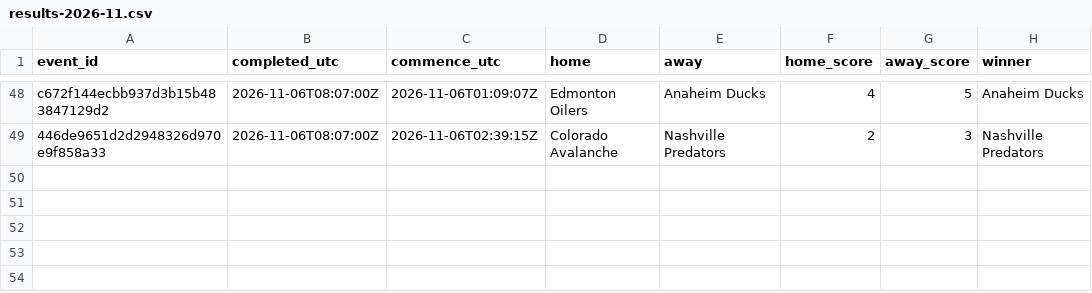
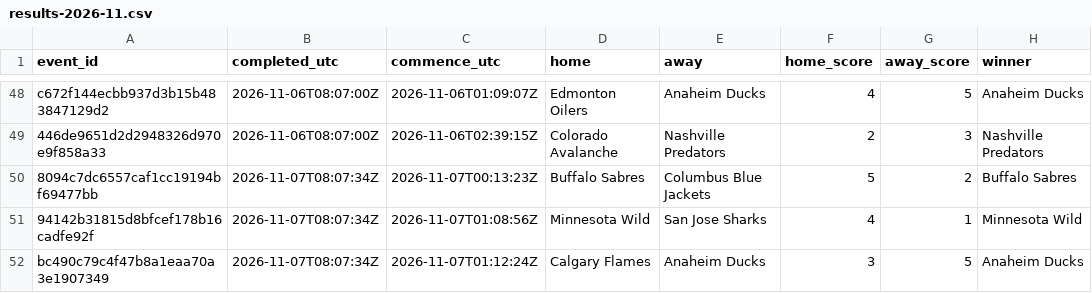
Before and after one commit to felix1975men-cpu/odds-monitor, a CSV file: data/nhl/results-2026-11.csv, drawn as a sheet; only a part is shown, gaps mark what is left out; the diff names each change by its address in the sheet, - before the commit and + after, or states it on an @@ line.

Commit message:
nhl results 2026-11-07

```diff
--- a/data/nhl/results-2026-11.csv
+++ b/data/nhl/results-2026-11.csv
+row 50: 8094c7dc6557caf1cc19194bf69477bb | 2026-11-07T08:07:34Z | 2026-11-07T00:13:23Z | Buffalo Sabres | Columbus Blue Jackets | 5 | 2 | Buffalo Sabres
+row 51: 94142b31815d8bfcef178b16cadfe92f | 2026-11-07T08:07:34Z | 2026-11-07T01:08:56Z | Minnesota Wild | San Jose Sharks | 4 | 1 | Minnesota Wild
+row 52: bc490c79c4f47b8a1eaa70a3e1907349 | 2026-11-07T08:07:34Z | 2026-11-07T01:12:24Z | Calgary Flames | Anaheim Ducks | 3 | 5 | Anaheim Ducks
```
